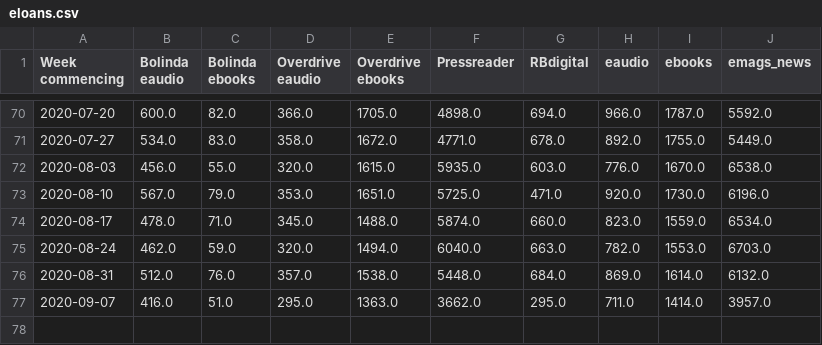
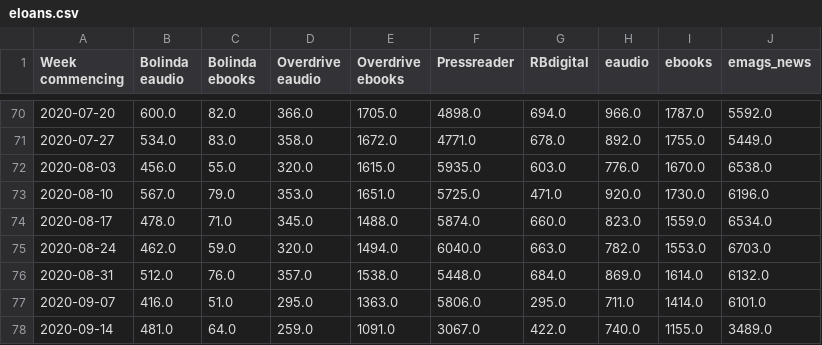
Before and after one commit to 0sumrich/library-dash, a CSV file: src/data/eloans.csv, drawn as a sheet; only a part is shown, gaps mark what is left out.

```diff
--- a/src/data/eloans.csv
+++ b/src/data/eloans.csv
@@ -76,2 +76,3 @@ Week commencing,Bolinda eaudio,Bolinda ebooks,Overdrive eaudio,Overdrive ebooks,
 2020-08-31,512.0,76.0,357.0,1538.0,5448.0,684.0,869.0,1614.0,6132.0
-2020-09-07,416.0,51.0,295.0,1363.0,3662.0,295.0,711.0,1414.0,3957.0
+2020-09-07,416.0,51.0,295.0,1363.0,5806.0,295.0,711.0,1414.0,6101.0
+2020-09-14,481.0,64.0,259.0,1091.0,3067.0,422.0,740.0,1155.0,3489.0
```
Also changed, not shown: src/data/borrowers.csv, src/data/eusers.csv, 4 other files.
